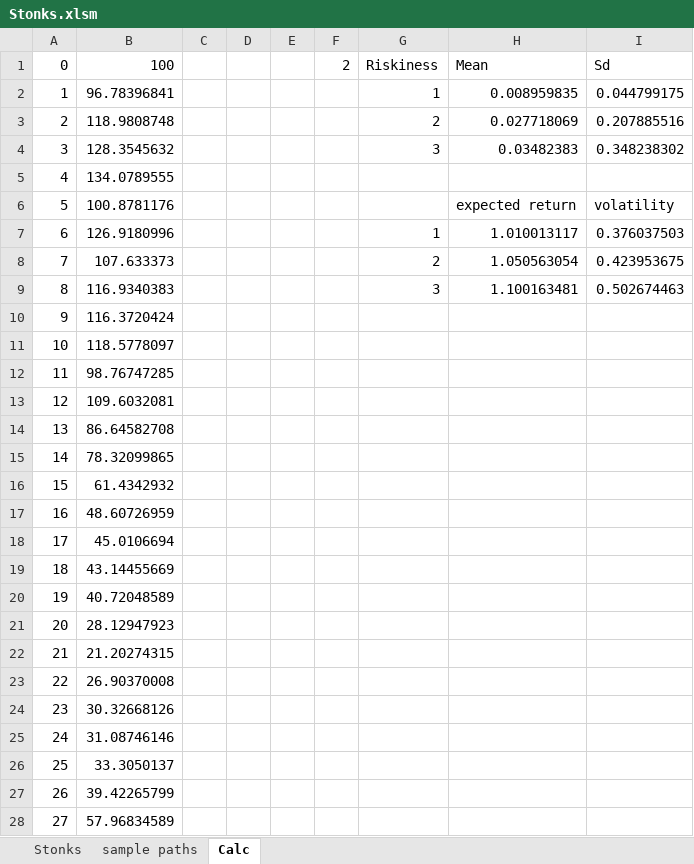
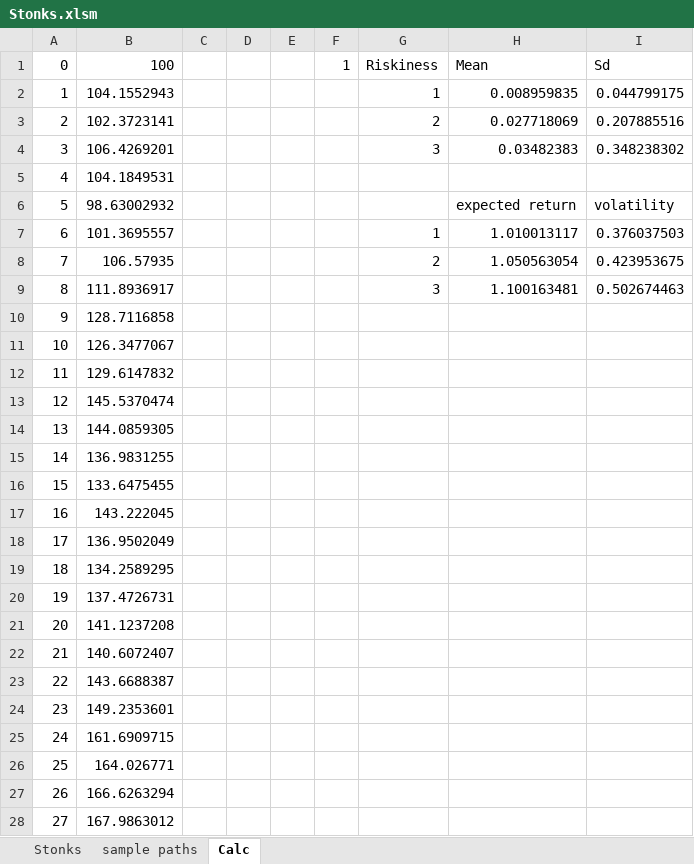
Before and after one commit to ipizzoni/personal, an Excel workbook: Stonks.xlsm, sheet Calc, drawn as a sheet; only a part is shown; values as stored, in another font and other column widths than the file's, no borders; the diff covers the shown part only; the diff names each change by its address in the sheet, - before the commit and + after, or states it on an @@ line.

```diff
--- a/Stonks.xlsm (sheet Calc)
+++ b/Stonks.xlsm (sheet Calc)
-F1: 2
+F1: 1
-B2: 96.78396841
+B2: 104.1552943
-B3: 118.9808748
+B3: 102.3723141
-B4: 128.3545632
+B4: 106.4269201
-B5: 134.0789555
+B5: 104.1849531
-B6: 100.8781176
+B6: 98.63002932
-B7: 126.9180996
+B7: 101.3695557
-B8: 107.633373
+B8: 106.57935
-B9: 116.9340383
+B9: 111.8936917
-B10: 116.3720424
+B10: 128.7116858
-B11: 118.5778097
+B11: 126.3477067
-B12: 98.76747285
+B12: 129.6147832
-B13: 109.6032081
+B13: 145.5370474
-B14: 86.64582708
+B14: 144.0859305
-B15: 78.32099865
+B15: 136.9831255
-B16: 61.4342932
+B16: 133.6475455
-B17: 48.60726959
+B17: 143.222045
-B18: 45.0106694
+B18: 136.9502049
-B19: 43.14455669
+B19: 134.2589295
-B20: 40.72048589
+B20: 137.4726731
-B21: 28.12947923
+B21: 141.1237208
-B22: 21.20274315
+B22: 140.6072407
-B23: 26.90370008
+B23: 143.6688387
-B24: 30.32668126
+B24: 149.2353601
-B25: 31.08746146
+B25: 161.6909715
-B26: 33.3050137
+B26: 164.026771
-B27: 39.42265799
+B27: 166.6263294
-B28: 57.96834589
+B28: 167.9863012
```
Also changed, not shown: 63 edited cells elsewhere in this sheet, sheet Stonks, charts or pictures.
